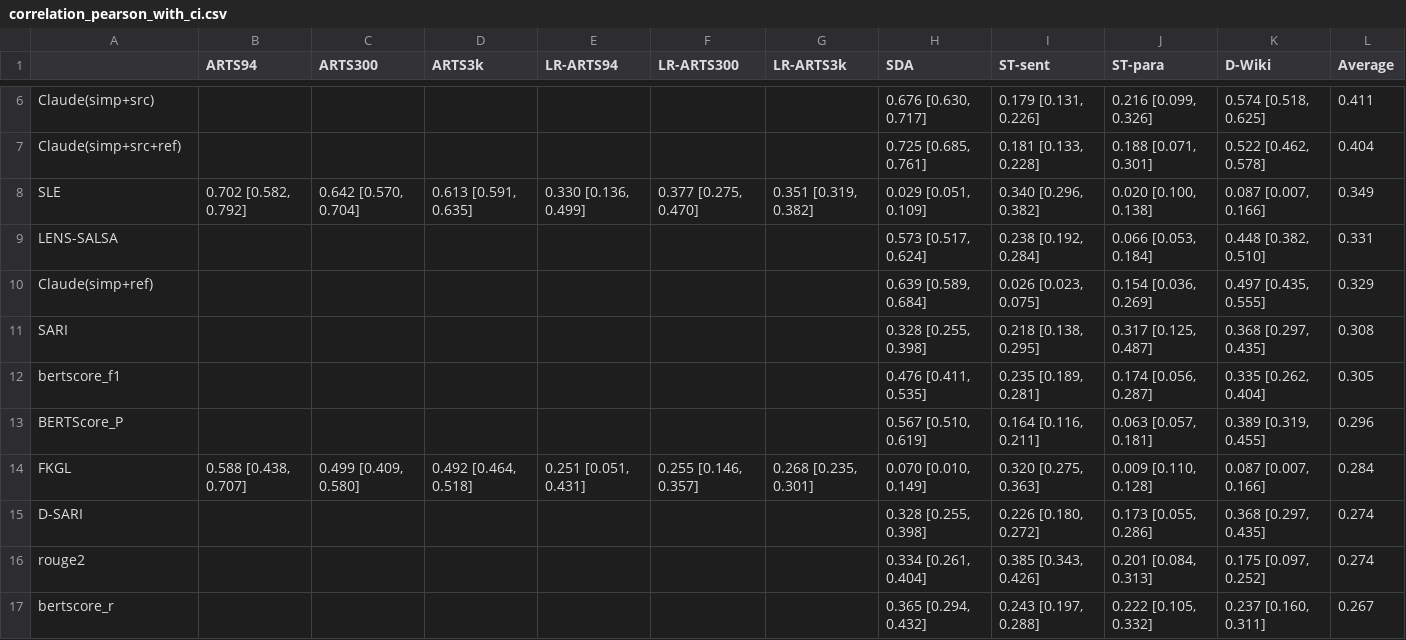
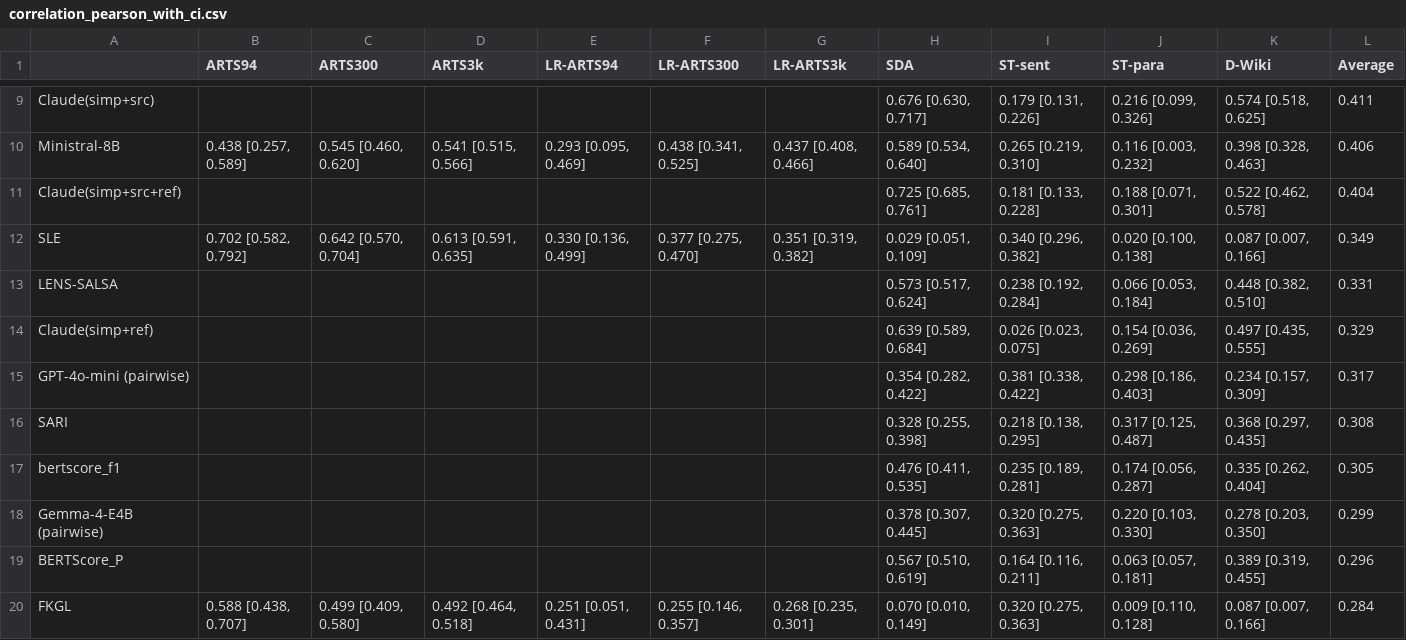
Before and after one commit to bVendeville/Evaluating-Text-Simplicity-Is-Not-That-Simple, a CSV file: results/correlation_pearson_with_ci.csv, drawn as a sheet; only a part is shown, gaps mark what is left out; the shorter side is filled out with more unchanged rows; the diff covers the shown part only; the diff names each change by its address in the sheet, - before the commit and + after, or states it on an @@ line.

```diff
--- a/results/correlation_pearson_with_ci.csv
+++ b/results/correlation_pearson_with_ci.csv
+row 10: Ministral-8B | 0.438 [0.257, 0.589] | 0.545 [0.460, 0.620] | 0.541 [0.515, 0.566] | 0.293 [0.095, 0.469] | 0.438 [0.341, 0.525] | 0.437 [0.408, 0.466] | 0.589 [0.534, 0.640] | 0.265 [0.219, 0.310] | 0.116 [0.003, 0.232] | 0.398 [0.328, 0.463] | 0.406
+row 15: GPT-4o-mini (pairwise) |  |  |  |  |  |  | 0.354 [0.282, 0.422] | 0.381 [0.338, 0.422] | 0.298 [0.186, 0.403] | 0.234 [0.157, 0.309] | 0.317
+row 18: Gemma-4-E4B (pairwise) |  |  |  |  |  |  | 0.378 [0.307, 0.445] | 0.320 [0.275, 0.363] | 0.220 [0.103, 0.330] | 0.278 [0.203, 0.350] | 0.299
```
Also changed, not shown: 5 added rows and 4 edited cells elsewhere in this file, results/correlation_kendall.csv, results/correlation_kendall_with_ci.csv, 50 other files.
